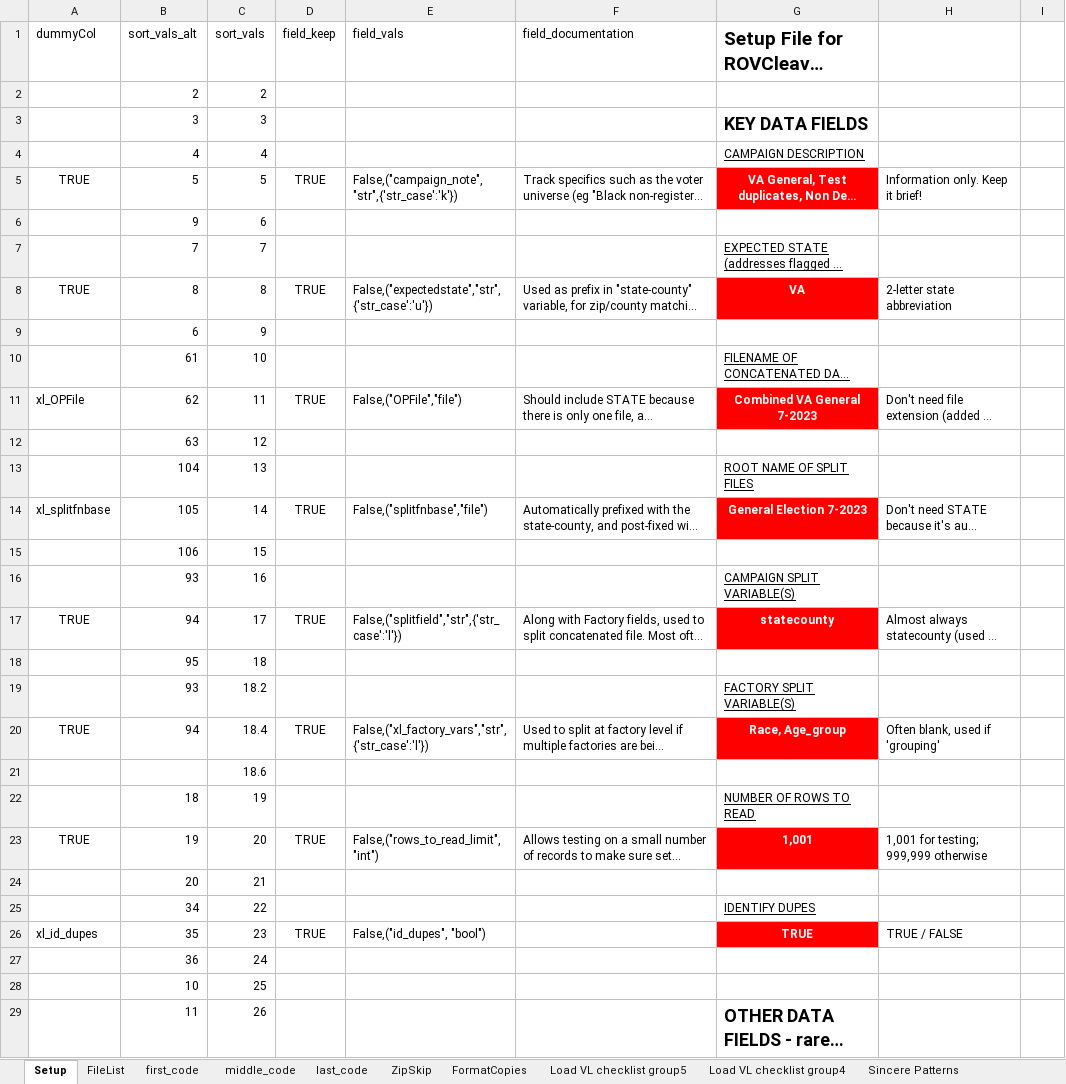
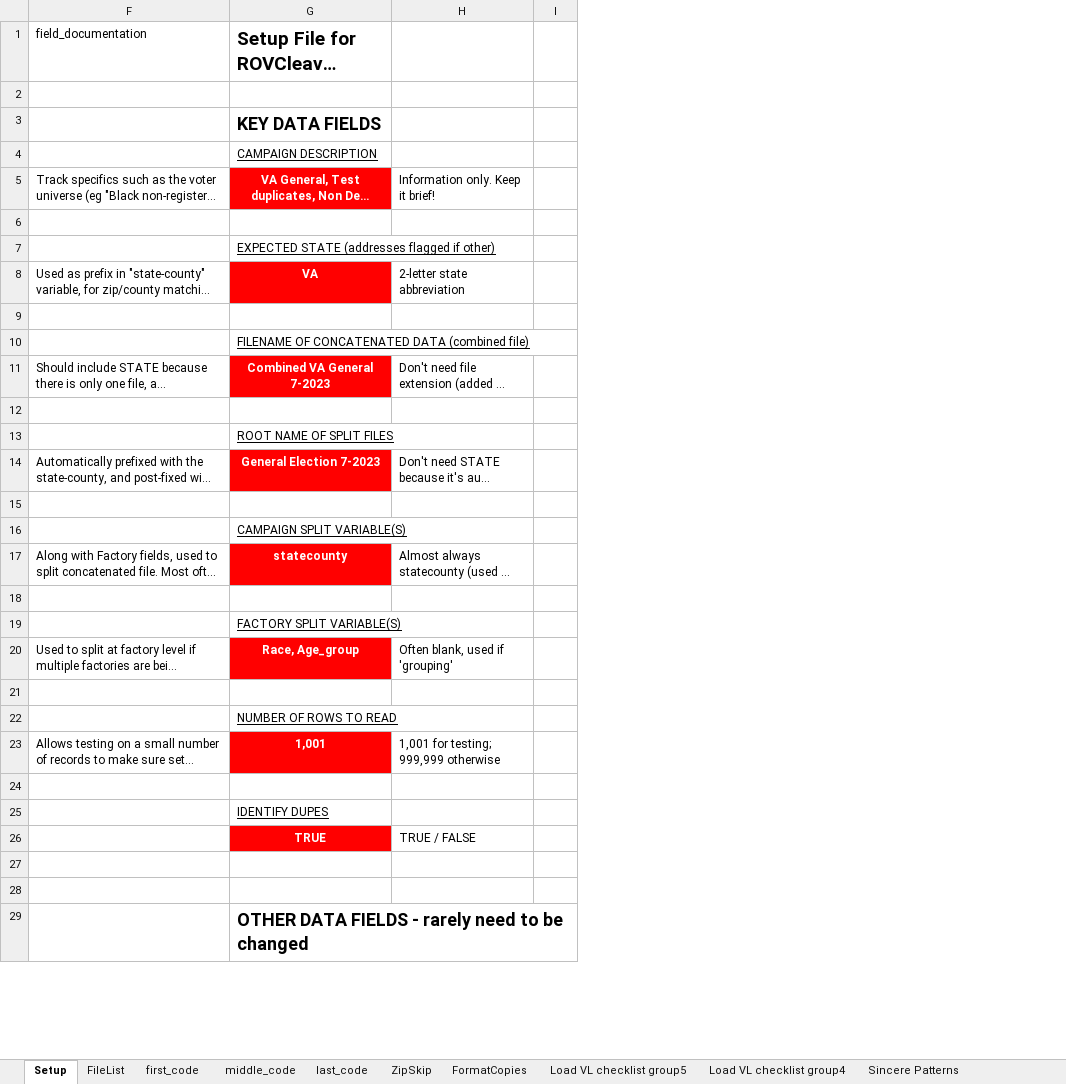
Before and after one commit to kramsman/cleaver, an Excel workbook: TestCampaign/ROVCleaver UniversalSetup.xlsx, sheet Setup, drawn as a sheet; only a part is shown; long unchanged cells end in …; values as stored, in another font and other column widths than the file's, no borders; rows hold the shown columns only; the diff covers the shown part only; the diff names each change by its address in the sheet, - before the commit and + after, or states it on an @@ line.

```diff
--- a/TestCampaign/ROVCleaver UniversalSetup.xlsx (sheet Setup)
+++ b/TestCampaign/ROVCleaver UniversalSetup.xlsx (sheet Setup)
@@ column A hidden, rows 1-26: dummyCol |  |  |  | TRUE |  |  | TRUE |  |  | xl_OPFile |  |  | xl_splitfnbase |  |  | TRUE |  |  | TRUE |  |  | TRUE |  |  | xl_id_dupes @@
@@ column B hidden, rows 1-29: sort_vals_alt | 2 | 3 | 4 | 5 | 9 | 7 | 8 | 6 | 61 | 62 | 63 | 104 | 105 | 106 | 93 | 94 | 95 | 93 | 94 |  | 18 | 19 | 20 | 34 | 35 | 36 | 10 | 11 @@
@@ column C hidden, rows 1-29: sort_vals | 2 | 3 | 4 | 5 | 6 | 7 | 8 | 9 | 10 | 11 | 12 | 13 | 14 | 15 | 16 | 17 | 18 | 18.2 | 18.4 | 18.6 | 19 | 20 | 21 | 22 | 23 | 24 | 25 | 26 @@
@@ column D hidden, rows 1-26: field_keep |  |  |  | TRUE |  |  | TRUE |  |  | TRUE |  |  | TRUE |  |  | TRUE |  |  | TRUE |  |  | TRUE |  |  | TRUE @@
@@ column E hidden, rows 1-26: field_vals |  |  |  | False,("campaign_note","str",{'str_case':'k'}) |  |  | False,("expectedstate","str",{'str_case':'u'}) |  |  | False,("OPFile","file") |  |  | False,("splitfnbase","file") |  |  | False,("splitfield","str",{'str_case':'l'}) |  |  | False,("xl_factory_vars","str",{'str_case':'l'}) |  |  | False,("rows_to_read_limit", "int") |  |  | False,("id_dupes", "bool") @@
-row 2:  | 2 | 2
+row 2: (empty)
-row 9:  | 6 | 9
+row 9: (empty)
-row 12:  | 63 | 12
+row 12: (empty)
-row 15:  | 106 | 15
+row 15: (empty)
-row 18:  | 95 | 18
+row 18: (empty)
-row 24:  | 20 | 21
+row 24: (empty)
-row 27:  | 36 | 24
+row 27: (empty)
-row 28:  | 10 | 25
+row 28: (empty)
```
Also changed, not shown: 62 edited cells elsewhere in this sheet, 1 other file.
